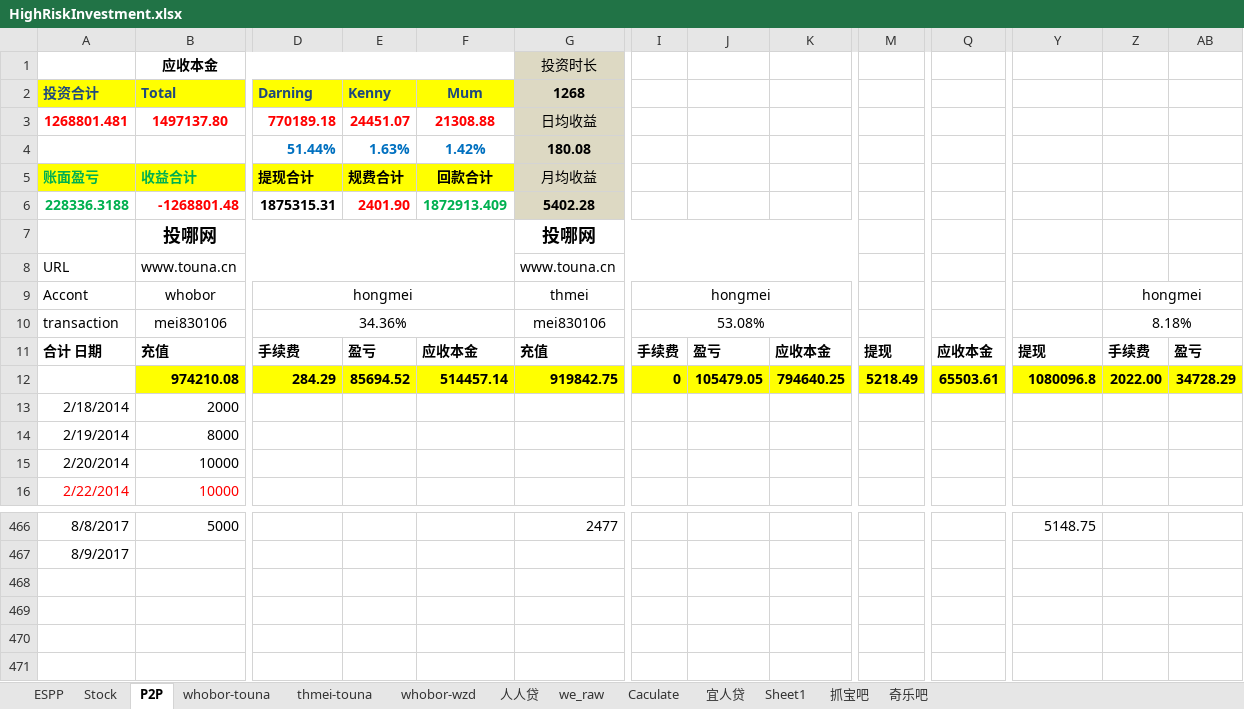
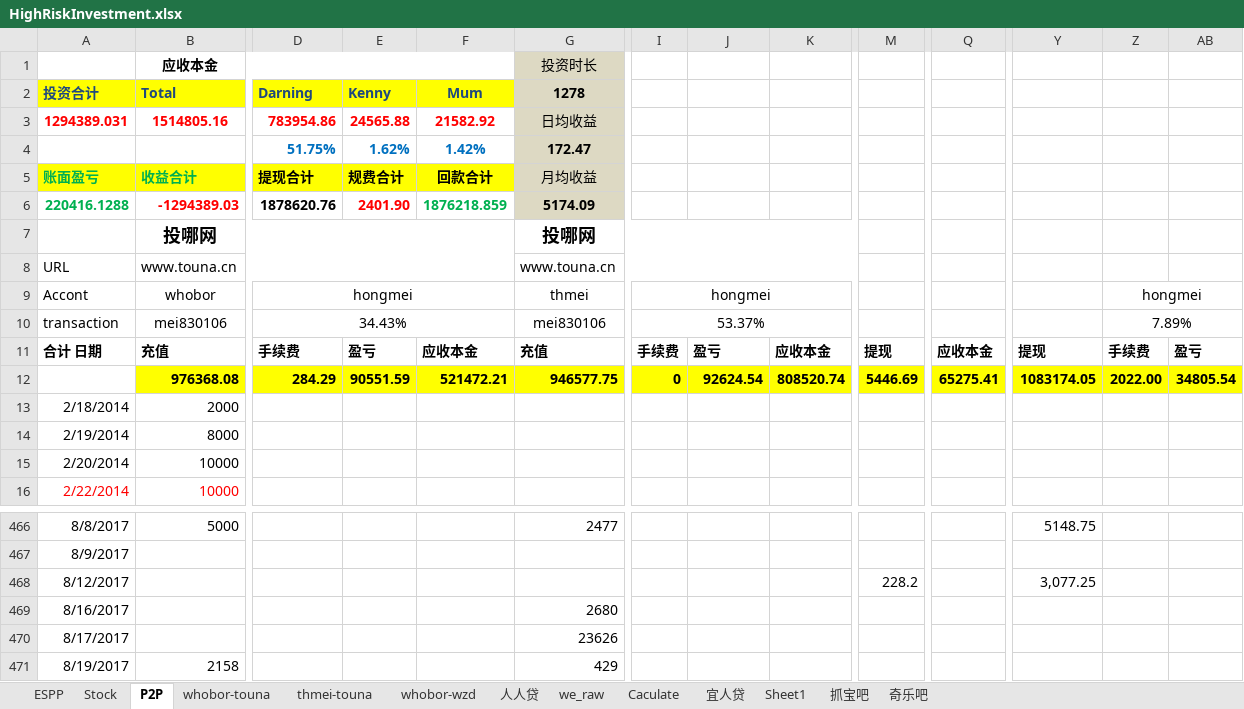
Before and after one commit to berniehu/Investment, an Excel workbook: HighRiskInvestment.xlsx, sheet P2P, drawn as a sheet; only a part is shown, gaps mark what is left out; values as stored, in another font and other column widths than the file's, no borders; charts and pictures not drawn; removed rows and columns are numbered as before the commit, all else as after; rows hold the shown columns only; the diff covers the shown part only; the diff names each change by its address in the sheet, - before the commit and + after, or states it on an @@ line.

```diff
--- a/HighRiskInvestment.xlsx (sheet P2P)
+++ b/HighRiskInvestment.xlsx (sheet P2P)
-G2 (投资时长): 1268
+G2 (投资时长): 1278
-row 3: 1268801.481 | 1497137.80 | 770189.18 | 24451.07 | 21308.88 | 日均收益
-row 4:  |  | 51.44% | 1.63% | 1.42% | 180.08
+row 3: 1294389.031 | 1514805.16 | 783954.86 | 24565.88 | 21582.92 | 日均收益
+row 4:  |  | 51.75% | 1.62% | 1.42% | 172.47
-row 6: 228336.3188 | -1268801.48 | 1875315.31 | 2401.90 | 1872913.409 | 5402.28
+row 6: 220416.1288 | -1294389.03 | 1878620.76 | 2401.90 | 1876218.859 | 5174.09
-D10: 34.36%
+D10: 34.43%
-I10: 53.08%
+I10: 53.37%
-Z10: 8.18%
+Z10: 7.89%
-B12 (应收本金): 974210.08
+B12 (应收本金): 976368.08
-E12: 85694.52
+E12: 90551.59
-F12: 514457.14
+F12: 521472.21
-G12 (投资时长): 919842.75
+G12 (投资时长): 946577.75
-J12: 105479.05
+J12: 92624.54
-K12: 794640.25
+K12: 808520.74
-M12: 5218.49
+M12: 5446.69
-Q12: 65503.61
+Q12: 65275.41
-Y12: 1080096.8
+Y12: 1083174.05
-AB12: 34728.29
+AB12: 34805.54
+row 468: 8/12/2017 |  |  |  |  |  |  |  |  | 228.2 |  | 3,077.25
+row 469: 8/16/2017 |  |  |  |  | 2680
+row 470: 8/17/2017 |  |  |  |  | 23626
+row 471: 8/19/2017 | 2158 |  |  |  | 429
```
Also changed, not shown: 1 edited cell elsewhere in this sheet, sheet thmei-touna, sheet whobor-touna, sheet whobor-wzd, sheet 人人贷, formulas that keep their value, hidden cells, charts or pictures.
